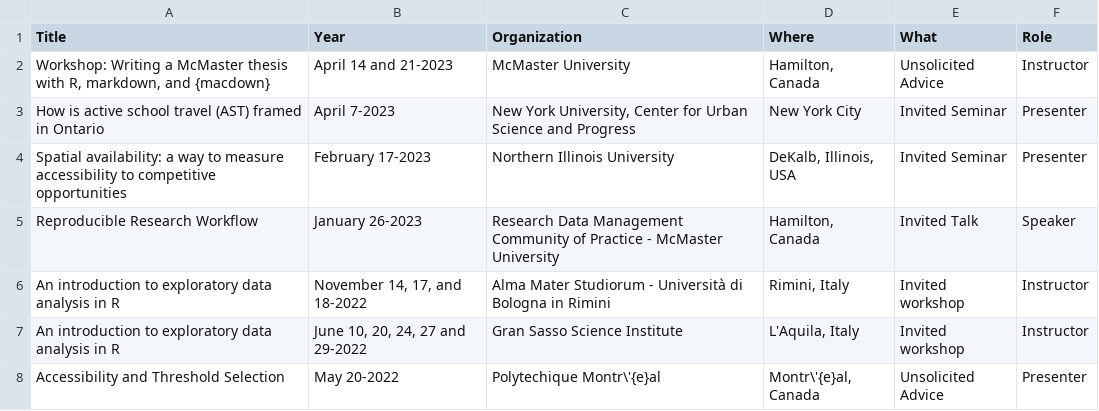
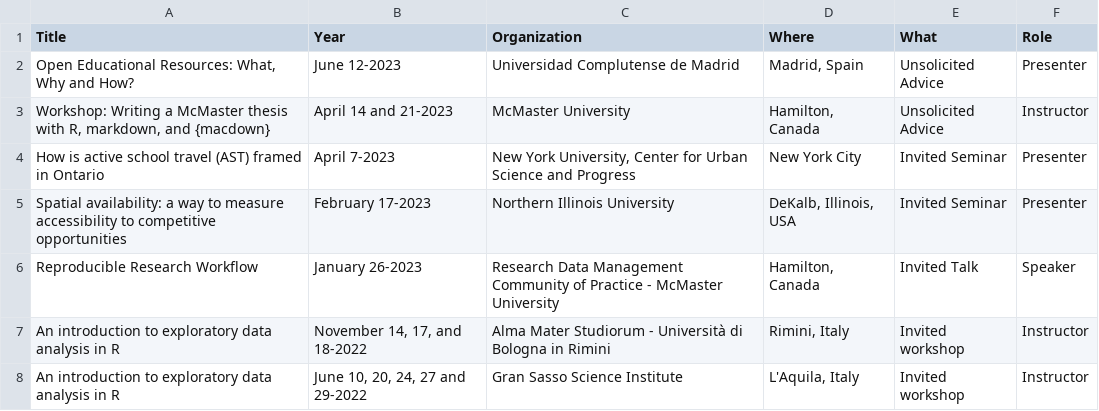
Before and after one commit to paezha/Official-CV, a CSV file: assets/talks.csv, drawn as a sheet; only a part is shown; the shorter side is filled out with more unchanged rows.

```diff
--- a/assets/talks.csv
+++ b/assets/talks.csv
@@ -1,2 +1,3 @@
 Title,Year,Organization,Where,What,Role
+"Open Educational Resources: What, Why and How?",June 12-2023,Universidad Complutense de Madrid,"Madrid, Spain",Unsolicited Advice,Presenter
 "Workshop: Writing a McMaster thesis with R, markdown, and {macdown}",April 14 and 21-2023,McMaster University,"Hamilton, Canada",Unsolicited Advice,Instructor
```
Also changed, not shown: 5 other files.
